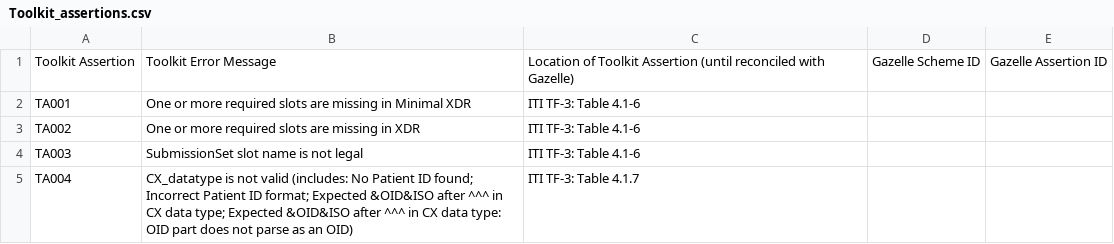
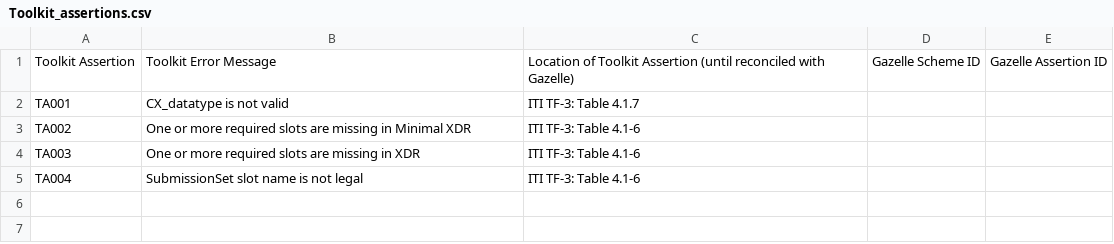
Before and after one commit to usnistgov/iheos-toolkit2, a CSV file: error-recording/src/main/resources/assertions/Toolkit_assertions.csv, drawn as a sheet.

Commit message:
Integrate Assertions to validation error calls

```diff
--- a/error-recording/src/main/resources/assertions/Toolkit_assertions.csv
+++ b/error-recording/src/main/resources/assertions/Toolkit_assertions.csv
@@ -1,5 +1,5 @@
 Toolkit Assertion,Toolkit Error Message,Location of Toolkit Assertion (until reconciled with Gazelle),Gazelle Scheme ID,Gazelle Assertion ID
-TA001,One or more required slots are missing in Minimal XDR,ITI TF-3: Table 4.1-6,,
-TA002,One or more required slots are missing in XDR,ITI TF-3: Table 4.1-6,,
-TA003,SubmissionSet slot name is not legal,ITI TF-3: Table 4.1-6,,
-TA004,CX_datatype is not valid (includes: No Patient ID found; Incorrect Patient ID format; Expected &OID&ISO after ^^^ in CX data type; Expected &OID&ISO after ^^^ in CX data type: OID part does not parse as an OID),ITI TF-3: Table 4.1.7,,
+TA001,CX_datatype is not valid,ITI TF-3: Table 4.1.7,,
+TA002,One or more required slots are missing in Minimal XDR,ITI TF-3: Table 4.1-6,,
+TA003,One or more required slots are missing in XDR,ITI TF-3: Table 4.1-6,,
+TA004,SubmissionSet slot name is not legal,ITI TF-3: Table 4.1-6,,
```
Also changed, not shown: 1 other file.
